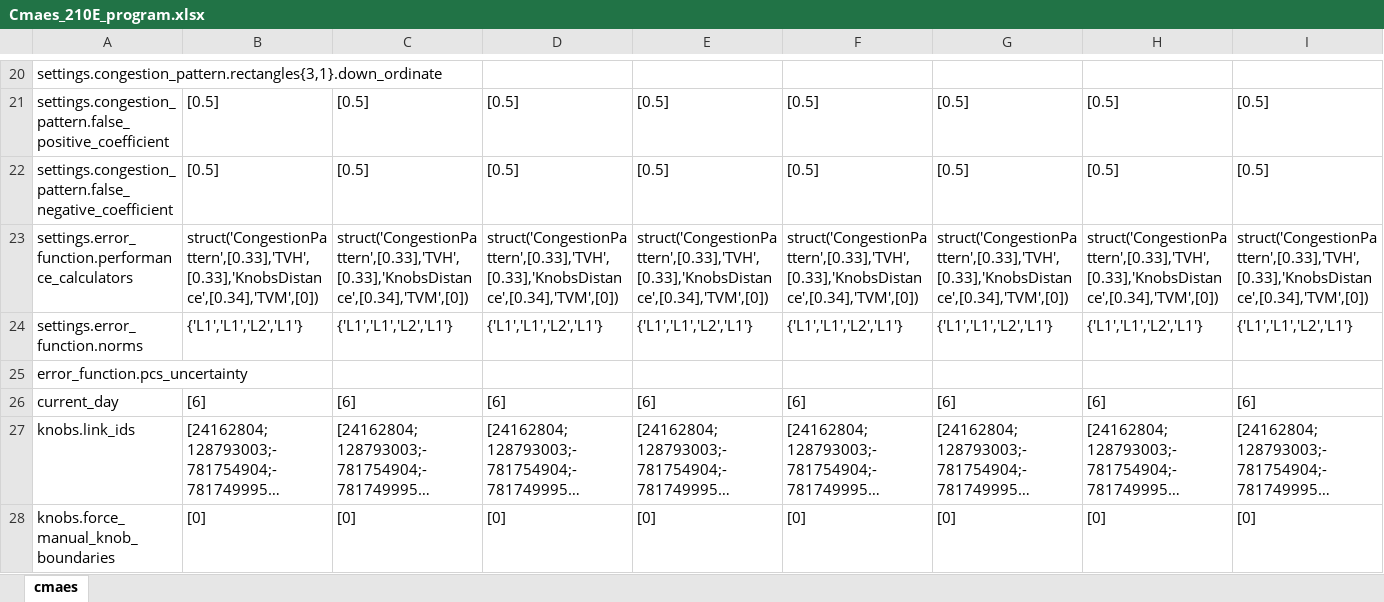
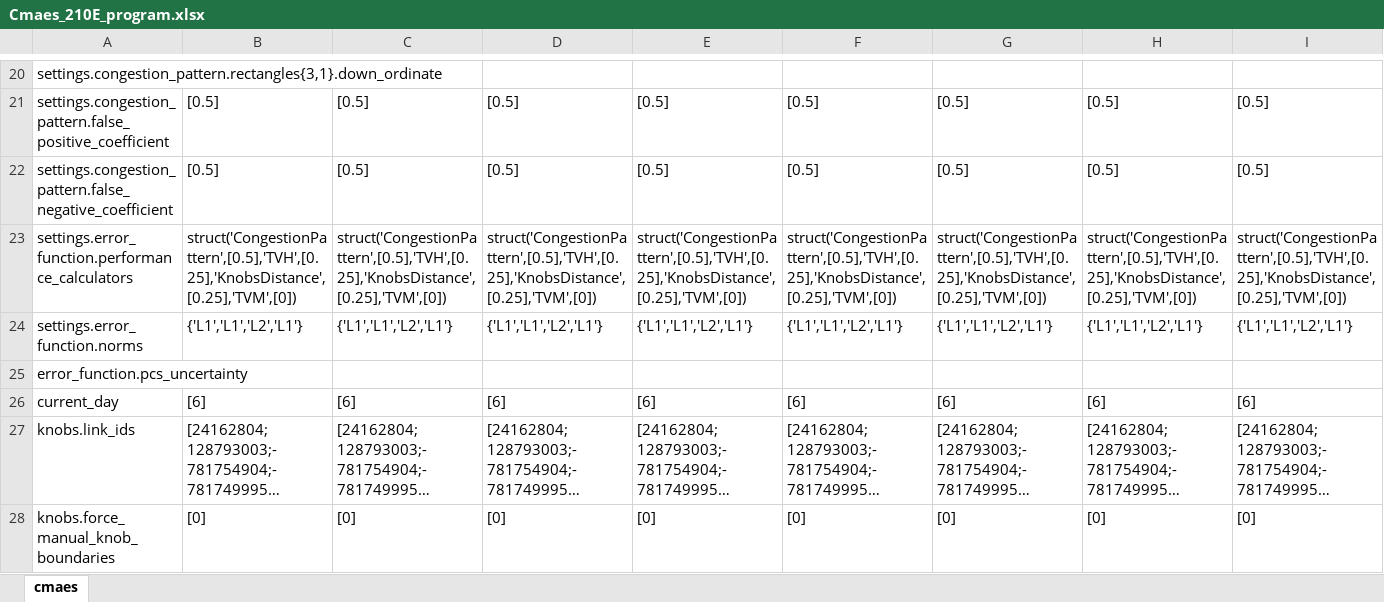
Before and after one commit to felixmeziere/autoCalibrationProject, an Excel workbook: xls/Cmaes_210E_program.xlsx, sheet cmaes, drawn as a sheet; only a part is shown, gaps mark what is left out; long unchanged cells end in …; values as stored, in another font and other column widths than the file's, no borders; the diff covers the shown part only; the diff names each change by its address in the sheet, - before the commit and + after, or states it on an @@ line.

Commit message:
Knobs tuning ready. Still to do: fix plots mostly

```diff
--- a/xls/Cmaes_210E_program.xlsx (sheet cmaes)
+++ b/xls/Cmaes_210E_program.xlsx (sheet cmaes)
-B23: struct('CongestionPattern',[0.33],'TVH',[0.33],'KnobsDistance',[0.34],'TVM',[0])
+B23: struct('CongestionPattern',[0.5],'TVH',[0.25],'KnobsDistance',[0.25],'TVM',[0])
-C23: struct('CongestionPattern',[0.33],'TVH',[0.33],'KnobsDistance',[0.34],'TVM',[0])
+C23: struct('CongestionPattern',[0.5],'TVH',[0.25],'KnobsDistance',[0.25],'TVM',[0])
-D23: struct('CongestionPattern',[0.33],'TVH',[0.33],'KnobsDistance',[0.34],'TVM',[0])
+D23: struct('CongestionPattern',[0.5],'TVH',[0.25],'KnobsDistance',[0.25],'TVM',[0])
-E23: struct('CongestionPattern',[0.33],'TVH',[0.33],'KnobsDistance',[0.34],'TVM',[0])
+E23: struct('CongestionPattern',[0.5],'TVH',[0.25],'KnobsDistance',[0.25],'TVM',[0])
-F23: struct('CongestionPattern',[0.33],'TVH',[0.33],'KnobsDistance',[0.34],'TVM',[0])
+F23: struct('CongestionPattern',[0.5],'TVH',[0.25],'KnobsDistance',[0.25],'TVM',[0])
-G23: struct('CongestionPattern',[0.33],'TVH',[0.33],'KnobsDistance',[0.34],'TVM',[0])
+G23: struct('CongestionPattern',[0.5],'TVH',[0.25],'KnobsDistance',[0.25],'TVM',[0])
-H23: struct('CongestionPattern',[0.33],'TVH',[0.33],'KnobsDistance',[0.34],'TVM',[0])
+H23: struct('CongestionPattern',[0.5],'TVH',[0.25],'KnobsDistance',[0.25],'TVM',[0])
-I23: struct('CongestionPattern',[0.33],'TVH',[0.33],'KnobsDistance',[0.34],'TVM',[0])
+I23: struct('CongestionPattern',[0.5],'TVH',[0.25],'KnobsDistance',[0.25],'TVM',[0])
```
Also changed, not shown: 16 edited cells elsewhere in this sheet, 11 other files.
